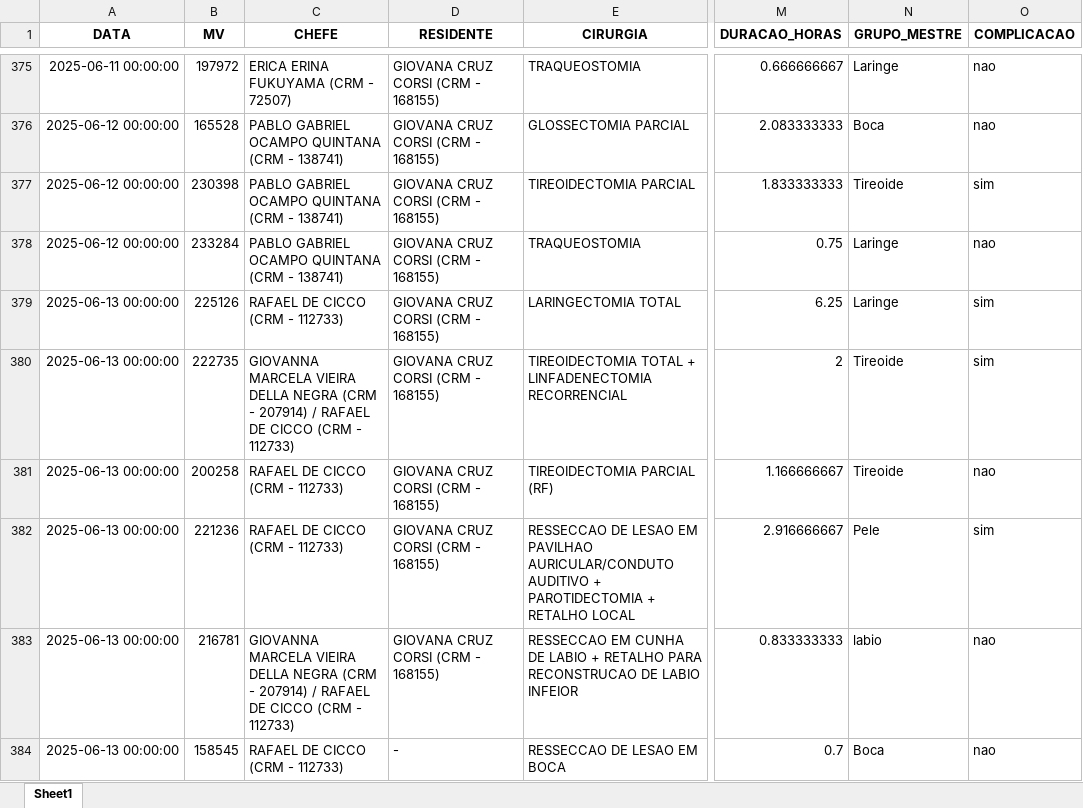
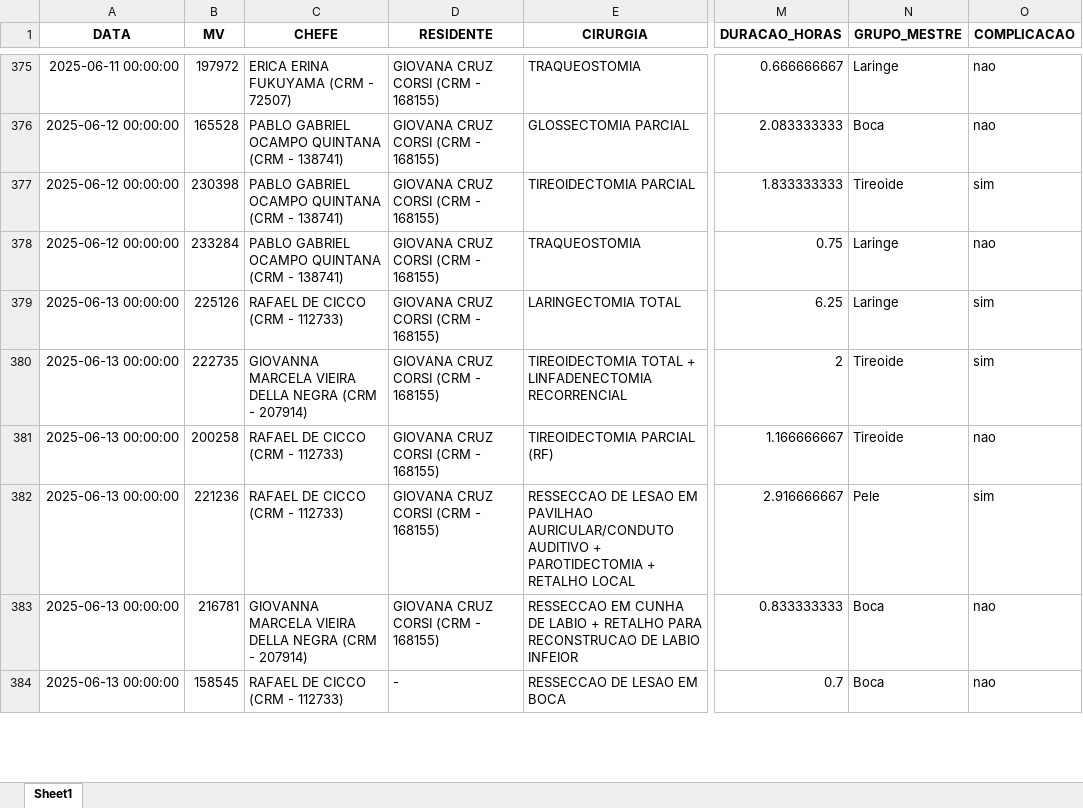
Before and after one commit to Faddragon/dashboard-cirurgia, an Excel workbook: cirurgias_cp_MM.xlsx, sheet Sheet1, drawn as a sheet; only a part is shown, gaps mark what is left out; values as stored, in another font and other column widths than the file's, no borders; charts and pictures not drawn; the diff covers the shown part only; the diff names each change by its address in the sheet, - before the commit and + after, or states it on an @@ line.

Commit message:
Add files via upload

```diff
--- a/cirurgias_cp_MM.xlsx (sheet Sheet1)
+++ b/cirurgias_cp_MM.xlsx (sheet Sheet1)
-C380 (CHEFE): …- 207914) / RAFAEL DE CICCO (CRM - 112733)
+C380 (CHEFE): …- 207914)
-C383 (CHEFE): …- 207914) / RAFAEL DE CICCO (CRM - 112733)
+C383 (CHEFE): …- 207914)
-N383 (GRUPO_MESTRE): labio
+N383 (GRUPO_MESTRE): Boca
```
Also changed, not shown: 30 edited cells elsewhere in this sheet.
